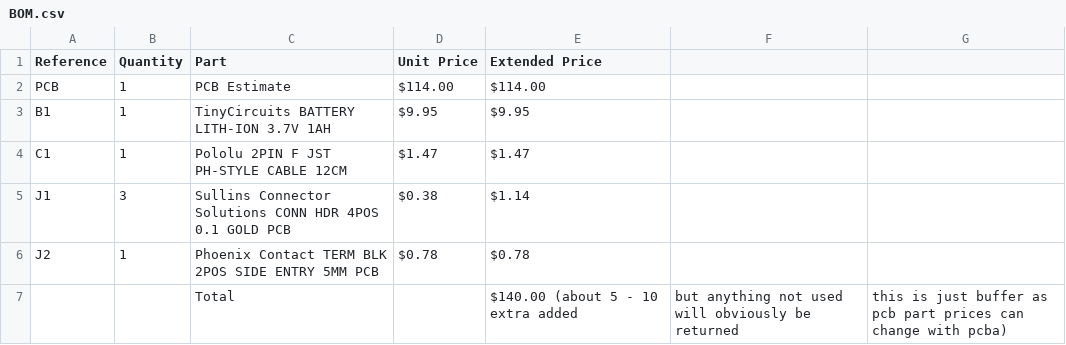
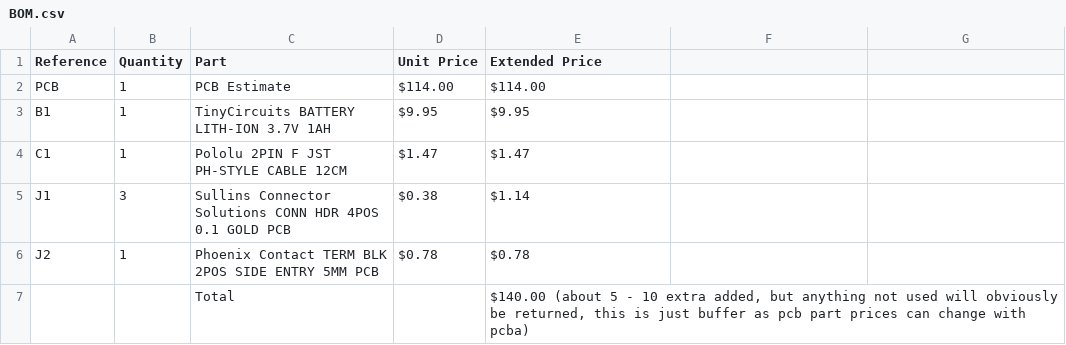
Before and after one commit to SamhithPola2025/ESPbreakout, a CSV file: BOM.csv, drawn as a sheet; removed rows and columns are numbered as before the commit, all else as after; the diff names each change by its address in the sheet, - before the commit and + after, or states it on an @@ line.

Commit message:
Fix formatting of total price in BOM.csv

```diff
--- a/BOM.csv
+++ b/BOM.csv
-row 7:  |  | Total |  | $140.00 (about 5 - 10 extra added | but anything not used will obviously be returned | this is just buffer as pcb part prices can change with pcba)
+row 7:  |  | Total |  | $140.00 (about 5 - 10 extra added, but anything not used will obviously be returned, this is just buffer as pcb part prices can change with pcba)
```
